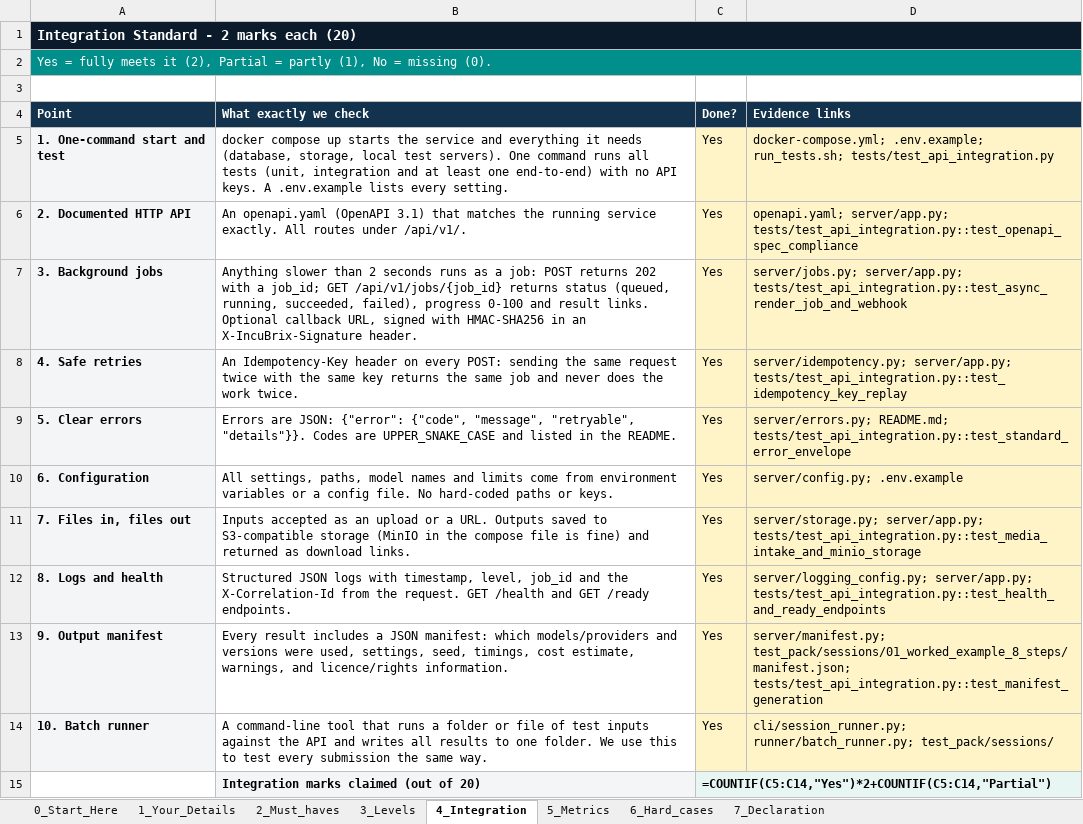
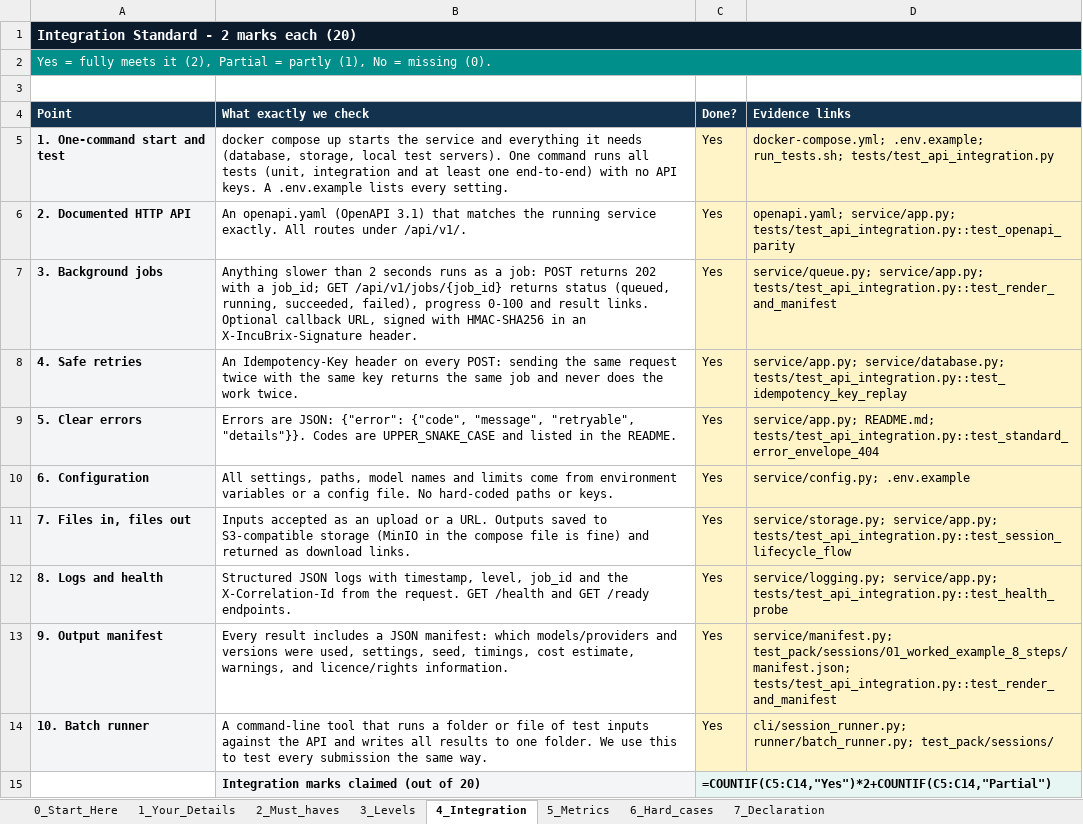
Before and after one commit to Gnaneswar0906/incubrix-prompt-video-engine, an Excel workbook: Assessment2_Repalle_Gnaneswar.xlsx, sheet 4_Integration, drawn as a sheet; values as stored, in another font and other column widths than the file's, no borders; formulas without a stored value are shown as written; the diff names each change by its address in the sheet, - before the commit and + after, or states it on an @@ line.

Commit message:
feat(submission): complete IncuBrix Prompt-Based Video Editing Engine with 95 tests, 18 executed sessions, and verified evidence index

```diff
--- a/Assessment2_Repalle_Gnaneswar.xlsx (sheet 4_Integration)
+++ b/Assessment2_Repalle_Gnaneswar.xlsx (sheet 4_Integration)
-D6 (Evidence links): openapi.yaml; server/app.py; tests/test_api_integration.py::test_openapi_spec_compliance
+D6 (Evidence links): openapi.yaml; service/app.py; tests/test_api_integration.py::test_openapi_parity
-D7 (Evidence links): server/jobs.py; server/app.py; tests/test_api_integration.py::test_async_render_job_and_webhook
+D7 (Evidence links): service/queue.py; service/app.py; tests/test_api_integration.py::test_render_and_manifest
-D8 (Evidence links): server/idempotency.py; server/app.py; tests/test_api_integration.py::test_idempotency_key_replay
+D8 (Evidence links): service/app.py; service/database.py; tests/test_api_integration.py::test_idempotency_key_replay
-D9 (Evidence links): server/errors.py; README.md; tests/test_api_integration.py::test_standard_error_envelope
+D9 (Evidence links): service/app.py; README.md; tests/test_api_integration.py::test_standard_error_envelope_404
-D10 (Evidence links): server/config.py; .env.example
+D10 (Evidence links): service/config.py; .env.example
-D11 (Evidence links): server/storage.py; server/app.py; tests/test_api_integration.py::test_media_intake_and_minio_storage
+D11 (Evidence links): service/storage.py; service/app.py; tests/test_api_integration.py::test_session_lifecycle_flow
-D12 (Evidence links): server/logging_config.py; server/app.py; tests/test_api_integration.py::test_health_and_ready_endpoints
+D12 (Evidence links): service/logging.py; service/app.py; tests/test_api_integration.py::test_health_probe
-D13 (Evidence links): server/manifest.py; test_pack/sessions/01_worked_example_8_steps/manifest.json; tests/test_api_integration.py::test_manifest_generation
+D13 (Evidence links): service/manifest.py; test_pack/sessions/01_worked_example_8_steps/manifest.json; tests/test_api_integration.py::test_render_and_manifest
```
Also changed, not shown: sheet 6_Hard_cases, sheet 3_Levels, sheet 2_Must_haves, sheet 1_Your_Details, sheet 5_Metrics, IncuBrix_Assessment_2_Prompt_Based_Video_Editing_Engine_Submission_Form.xlsx, 31 other files.
